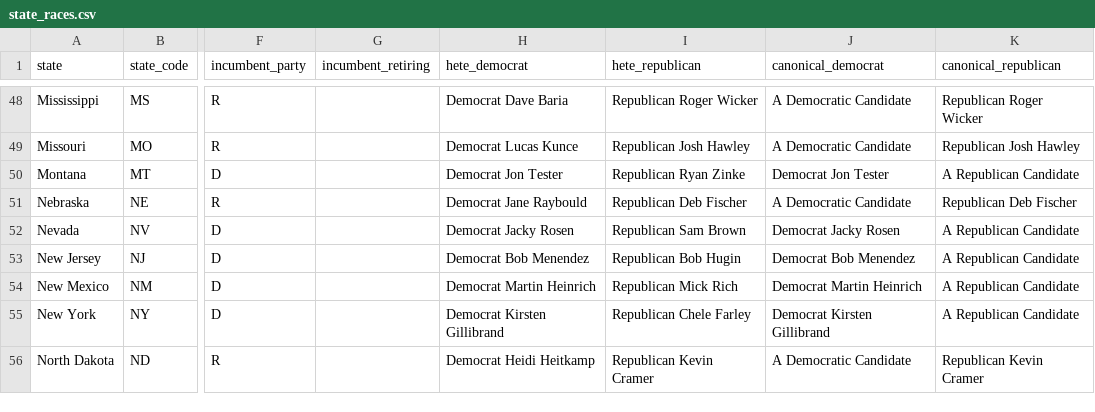
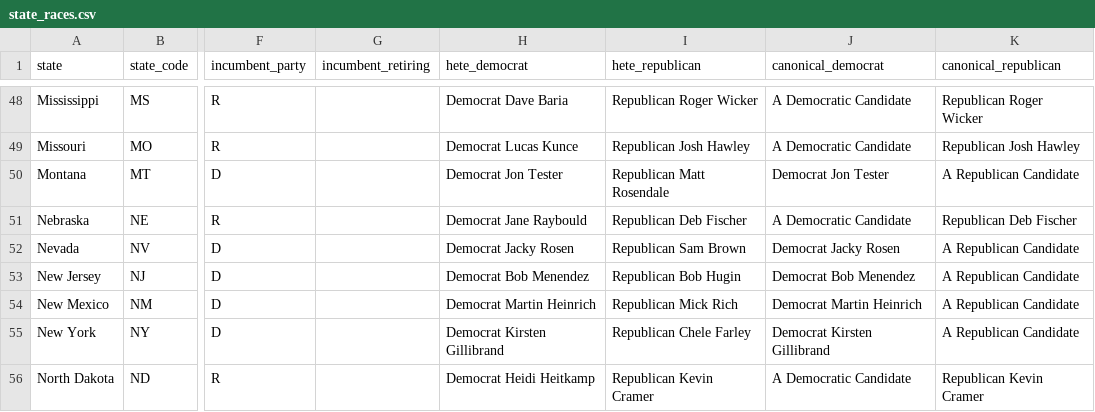
Before and after one commit to carnival-farmer/data, a CSV file: v2/state_races.csv, drawn as a sheet; only a part is shown, gaps mark what is left out; the diff names each change by its address in the sheet, - before the commit and + after, or states it on an @@ line.

Commit message:
Updating data

```diff
--- a/v2/state_races.csv
+++ b/v2/state_races.csv
-I50 (hete_republican): Republican Ryan Zinke
+I50 (hete_republican): Republican Matt Rosendale
```
